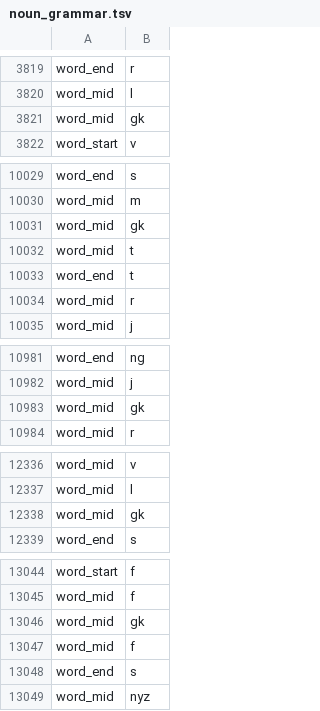
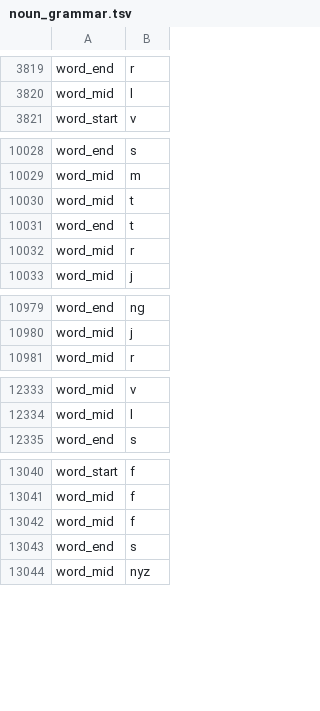
Before and after one commit to petyaracz/Racz2024, a TSV file: src/nonce_forms/noun_grammar.tsv, drawn as a sheet; only a part is shown, gaps mark what is left out; the diff covers the shown part only.

```diff
--- a/src/nonce_forms/noun_grammar.tsv
+++ b/src/nonce_forms/noun_grammar.tsv
@@ -3820,3 +3820,2 @@ word_end	r
 word_mid	l
-word_mid	gk
 word_start	v
@@ -10030,3 +10029,2 @@ word_end	s
 word_mid	m
-word_mid	gk
 word_mid	t
@@ -10982,3 +10980,2 @@ word_end	ng
 word_mid	j
-word_mid	gk
 word_mid	r
@@ -12337,3 +12334,2 @@ word_mid	v
 word_mid	l
-word_mid	gk
 word_end	s
@@ -13045,3 +13041,2 @@ word_start	f
 word_mid	f
-word_mid	gk
 word_mid	f
```
Also changed, not shown: 11 removed rows elsewhere in this file, src/nonce_forms/verb_grammar.tsv, 16 other files.
